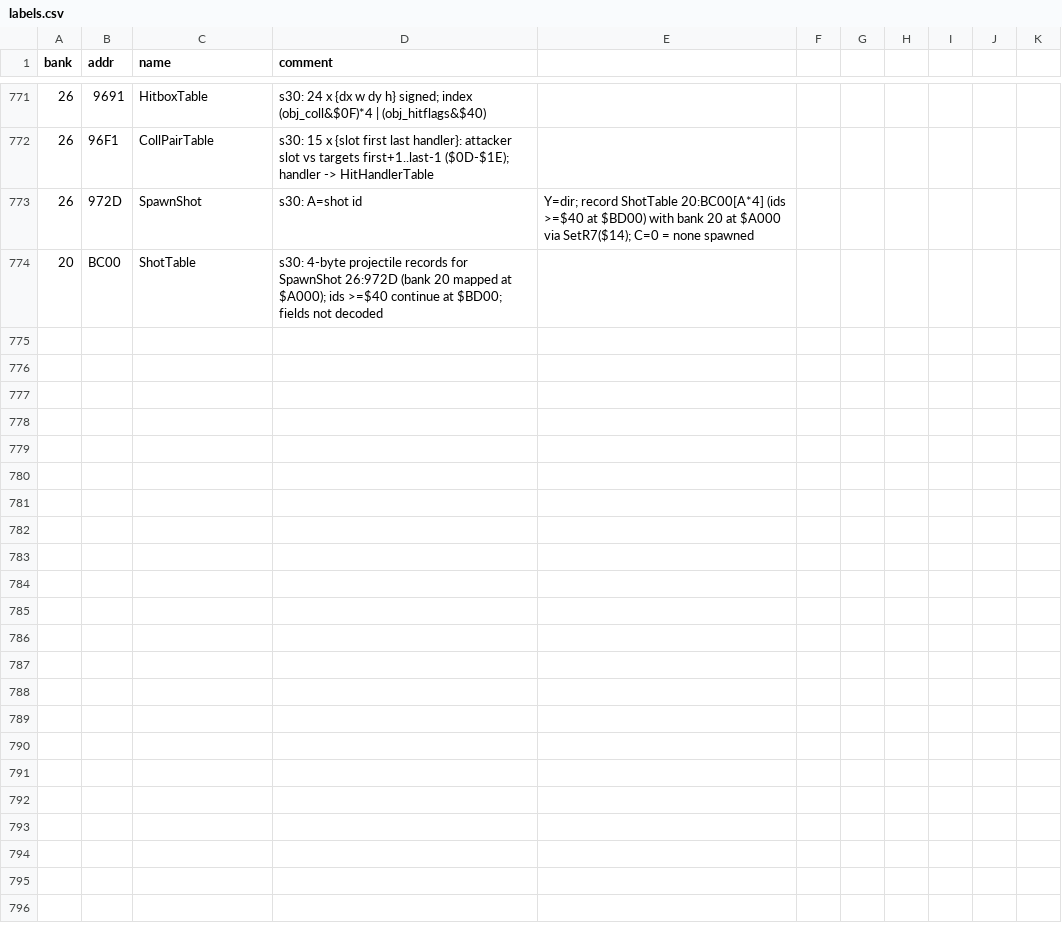
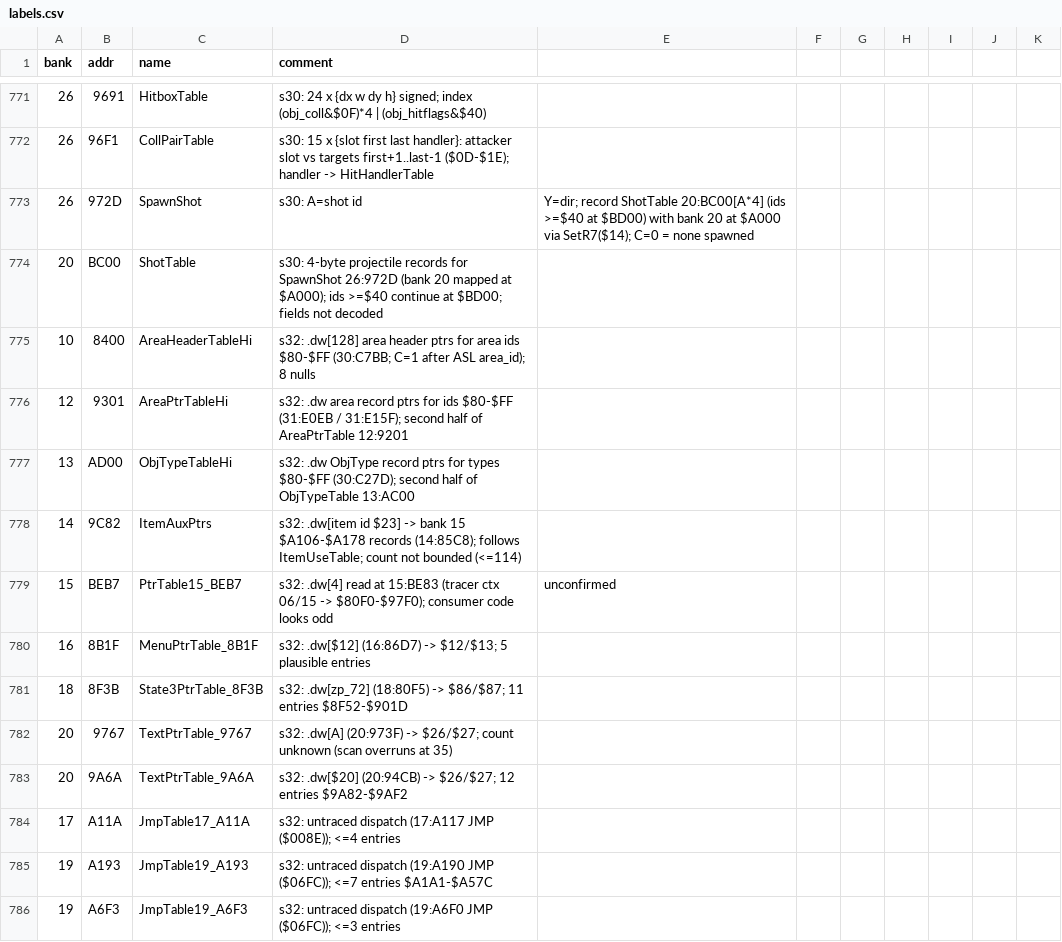
Before and after one commit to sleepy9090/CRYSTAL-AI-LIS, a CSV file: labels.csv, drawn as a sheet; only a part is shown, gaps mark what is left out; the diff covers the shown part only.

Commit message:
RE session 32: Ph3: text follow-ups 3 — done session 14 for (c)+(e) + telepathy hints

```diff
--- a/labels.csv
+++ b/labels.csv
@@ -774 +774,13 @@ bank,addr,name,comment
 20,BC00,ShotTable,s30: 4-byte projectile records for SpawnShot 26:972D (bank 20 mapped at $A000); ids >=$40 continue at $BD00; fields not decoded
+10,8400,AreaHeaderTableHi,s32: .dw[128] area header ptrs for area ids $80-$FF (30:C7BB; C=1 after ASL area_id); 8 nulls
+12,9301,AreaPtrTableHi,s32: .dw area record ptrs for ids $80-$FF (31:E0EB / 31:E15F); second half of AreaPtrTable 12:9201
+13,AD00,ObjTypeTableHi,s32: .dw ObjType record ptrs for types $80-$FF (30:C27D); second half of ObjTypeTable 13:AC00
+14,9C82,ItemAuxPtrs,s32: .dw[item id $23] -> bank 15 $A106-$A178 records (14:85C8); follows ItemUseTable; count not bounded (<=114)
+15,BEB7,PtrTable15_BEB7,s32: .dw[4] read at 15:BE83 (tracer ctx 06/15 -> $80F0-$97F0); consumer code looks odd, unconfirmed
+16,8B1F,MenuPtrTable_8B1F,s32: .dw[$12] (16:86D7) -> $12/$13; 5 plausible entries
+18,8F3B,State3PtrTable_8F3B,s32: .dw[zp_72] (18:80F5) -> $86/$87; 11 entries $8F52-$901D
+20,9767,TextPtrTable_9767,s32: .dw[A] (20:973F) -> $26/$27; count unknown (scan overruns at 35)
+20,9A6A,TextPtrTable_9A6A,s32: .dw[$20] (20:94CB) -> $26/$27; 12 entries $9A82-$9AF2
+17,A11A,JmpTable17_A11A,s32: untraced dispatch (17:A117 JMP ($008E)); <=4 entries
+19,A193,JmpTable19_A193,s32: untraced dispatch (19:A190 JMP ($06FC)); <=7 entries $A1A1-$A57C
+19,A6F3,JmpTable19_A6F3,s32: untraced dispatch (19:A6F0 JMP ($06FC)); <=3 entries
```
Also changed, not shown: 11 added rows and 5 edited cells elsewhere in this file, 6 other files.
